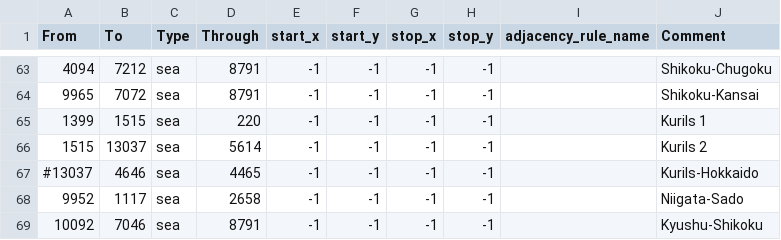
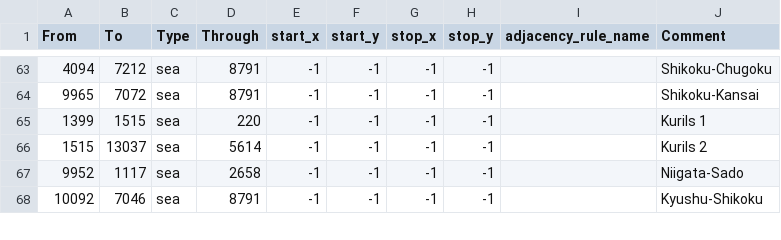
Before and after one commit to UKKRHEE/wpfb, a CSV file: map/adjacencies.csv, drawn as a sheet; only a part is shown, gaps mark what is left out; the diff names each change by its address in the sheet, - before the commit and + after, or states it on an @@ line.

Commit message:
Update adjacencies.csv

```diff
--- a/map/adjacencies.csv
+++ b/map/adjacencies.csv
-row 67: #13037 | 4646 | sea | 4465 | -1 | -1 | -1 | -1 |  | Kurils-Hokkaido
```
